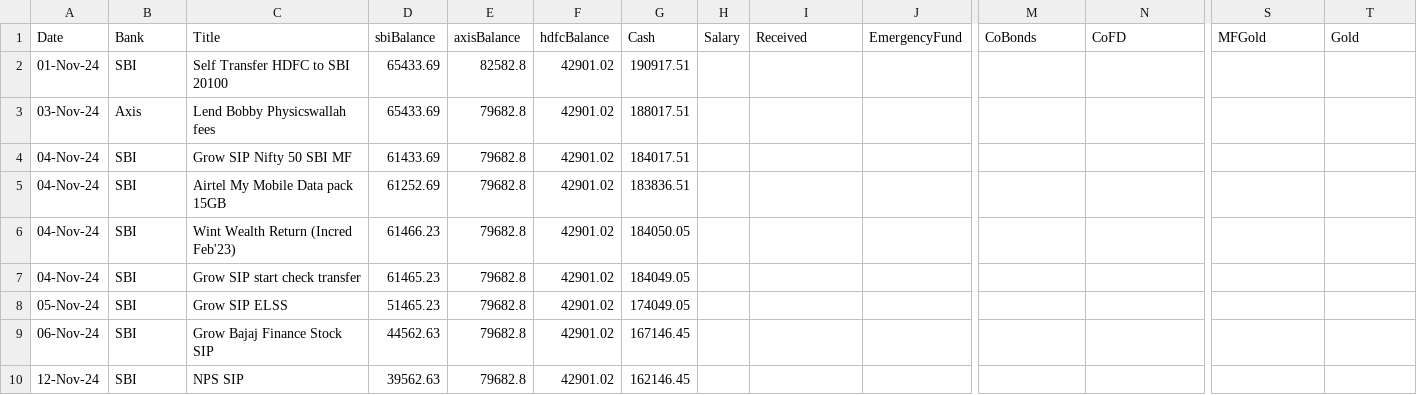
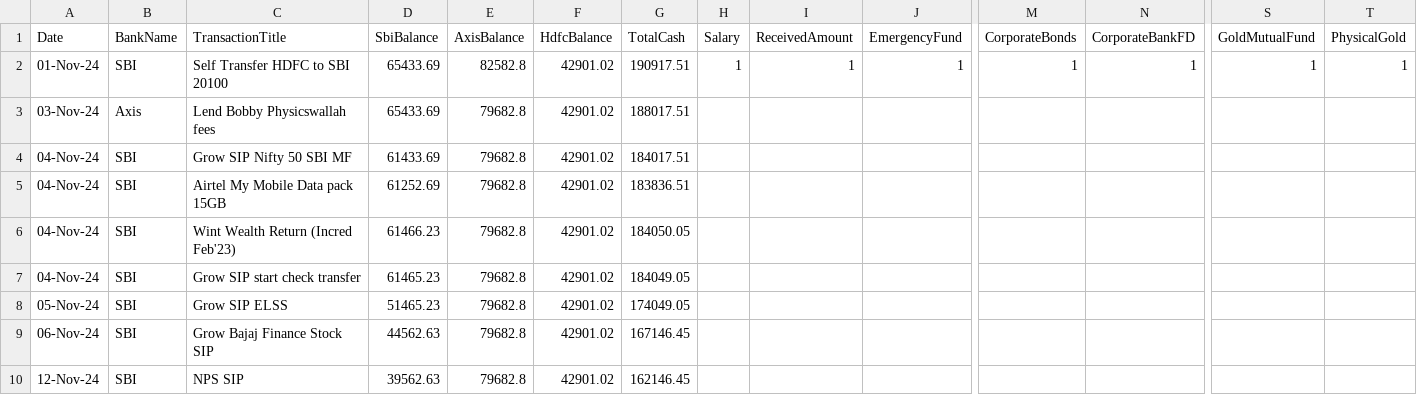
Before and after one commit to akshaygurme/TrackPersonalFinancesService, a CSV file: src/main/resources/Nov2024InputCSV.csv, drawn as a sheet; only a part is shown, gaps mark what is left out; the diff covers the shown part only; the diff names each change by its address in the sheet, - before the commit and + after, or states it on an @@ line.

```diff
--- a/src/main/resources/Nov2024InputCSV.csv
+++ b/src/main/resources/Nov2024InputCSV.csv
-B1: Bank
+B1: BankName
-C1: Title
+C1: TransactionTitle
-D1: sbiBalance
+D1: SbiBalance
-E1: axisBalance
+E1: AxisBalance
-F1: hdfcBalance
+F1: HdfcBalance
-G1: Cash
+G1: TotalCash
-I1: Received
+I1: ReceivedAmount
-M1: CoBonds
+M1: CorporateBonds
-N1: CoFD
+N1: CorporateBankFD
-S1: MFGold
+S1: GoldMutualFund
-T1: Gold
+T1: PhysicalGold
-H2 (Salary): (empty)
+H2 (Salary): 1
-I2 (ReceivedAmount): (empty)
+I2 (ReceivedAmount): 1
-J2 (EmergencyFund): (empty)
+J2 (EmergencyFund): 1
-M2 (CorporateBonds): (empty)
+M2 (CorporateBonds): 1
-N2 (CorporateBankFD): (empty)
+N2 (CorporateBankFD): 1
-S2 (GoldMutualFund): (empty)
+S2 (GoldMutualFund): 1
-T2 (PhysicalGold): (empty)
+T2 (PhysicalGold): 1
```
Also changed, not shown: 18 edited cells elsewhere in this file, 2 other files.
